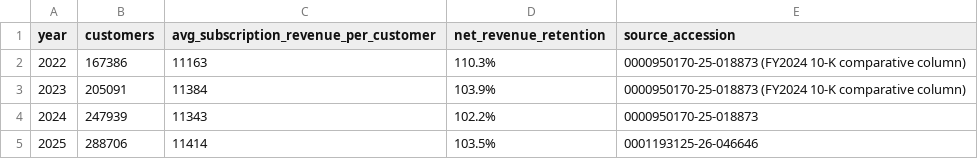
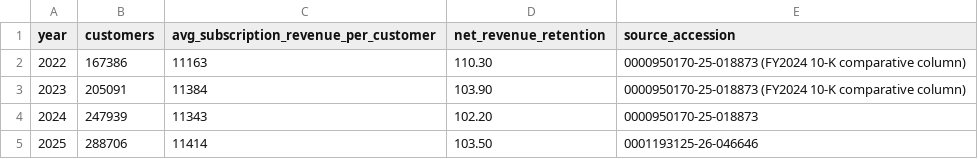
Before and after one commit to Bunmii234/hubspot-saas-metrics-dashboard, a CSV file: data/hubspot_annual_metrics.csv, drawn as a sheet.

Commit message:
Fix NRR data type, clean up files, update README

```diff
--- a/data/hubspot_annual_metrics.csv
+++ b/data/hubspot_annual_metrics.csv
@@ -1,5 +1,5 @@
 year,customers,avg_subscription_revenue_per_customer,net_revenue_retention,source_accession
-2022,167386,11163,110.3%,0000950170-25-018873 (FY2024 10-K comparative column)
-2023,205091,11384,103.9%,0000950170-25-018873 (FY2024 10-K comparative column)
-2024,247939,11343,102.2%,0000950170-25-018873
-2025,288706,11414,103.5%,0001193125-26-046646
+2022,167386,11163,110.30,0000950170-25-018873 (FY2024 10-K comparative column)
+2023,205091,11384,103.90,0000950170-25-018873 (FY2024 10-K comparative column)
+2024,247939,11343,102.20,0000950170-25-018873
+2025,288706,11414,103.50,0001193125-26-046646
```
Also changed, not shown: 10 other files.
